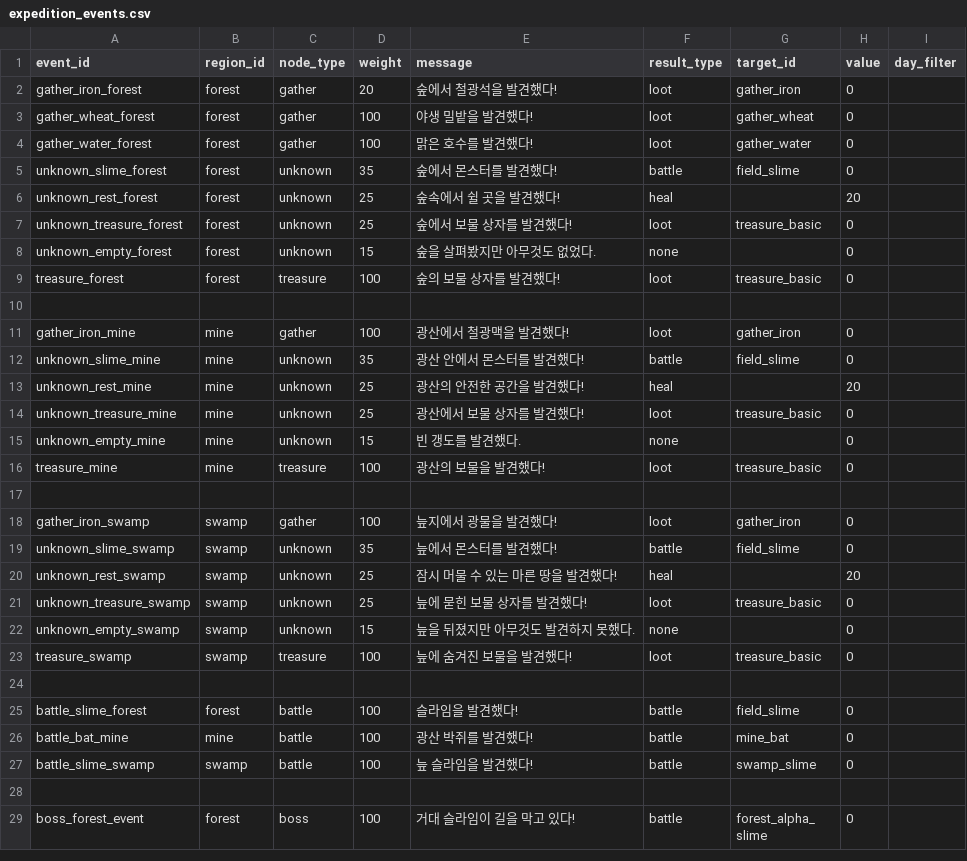
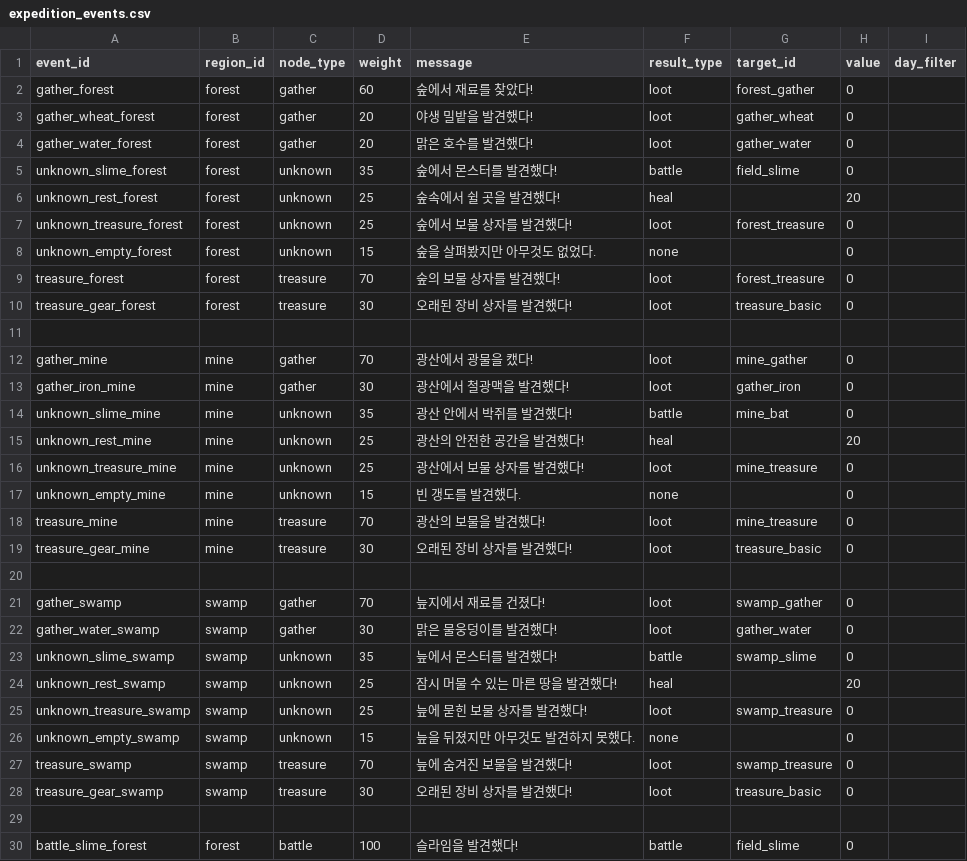
Before and after one commit to mayjohn66-cmd/project222, a CSV file: data/expedition/expedition_events.csv, drawn as a sheet; only a part is shown; the shorter side is filled out with more unchanged rows.

```diff
--- a/data/expedition/expedition_events.csv
+++ b/data/expedition/expedition_events.csv
@@ -1,24 +1,29 @@
 event_id,region_id,node_type,weight,message,result_type,target_id,value,day_filter
-gather_iron_forest,forest,gather,20,숲에서 철광석을 발견했다!,loot,gather_iron,0,
-gather_wheat_forest,forest,gather,100,야생 밀밭을 발견했다!,loot,gather_wheat,0,
-gather_water_forest,forest,gather,100,맑은 호수를 발견했다!,loot,gather_water,0,
+gather_forest,forest,gather,60,숲에서 재료를 찾았다!,loot,forest_gather,0,
+gather_wheat_forest,forest,gather,20,야생 밀밭을 발견했다!,loot,gather_wheat,0,
+gather_water_forest,forest,gather,20,맑은 호수를 발견했다!,loot,gather_water,0,
 unknown_slime_forest,forest,unknown,35,숲에서 몬스터를 발견했다!,battle,field_slime,0,
 unknown_rest_forest,forest,unknown,25,숲속에서 쉴 곳을 발견했다!,heal,,20,
-unknown_treasure_forest,forest,unknown,25,숲에서 보물 상자를 발견했다!,loot,treasure_basic,0,
+unknown_treasure_forest,forest,unknown,25,숲에서 보물 상자를 발견했다!,loot,forest_treasure,0,
 unknown_empty_forest,forest,unknown,15,숲을 살펴봤지만 아무것도 없었다.,none,,0,
-treasure_forest,forest,treasure,100,숲의 보물 상자를 발견했다!,loot,treasure_basic,0,
+treasure_forest,forest,treasure,70,숲의 보물 상자를 발견했다!,loot,forest_treasure,0,
+treasure_gear_forest,forest,treasure,30,오래된 장비 상자를 발견했다!,loot,treasure_basic,0,
 
-gather_iron_mine,mine,gather,100,광산에서 철광맥을 발견했다!,loot,gather_iron,0,
-unknown_slime_mine,mine,unknown,35,광산 안에서 몬스터를 발견했다!,battle,field_slime,0,
+gather_mine,mine,gather,70,광산에서 광물을 캤다!,loot,mine_gather,0,
+gather_iron_mine,mine,gather,30,광산에서 철광맥을 발견했다!,loot,gather_iron,0,
+unknown_slime_mine,mine,unknown,35,광산 안에서 박쥐를 발견했다!,battle,mine_bat,0,
 unknown_rest_mine,mine,unknown,25,광산의 안전한 공간을 발견했다!,heal,,20,
-unknown_treasure_mine,mine,unknown,25,광산에서 보물 상자를 발견했다!,loot,treasure_basic,0,
+unknown_treasure_mine,mine,unknown,25,광산에서 보물 상자를 발견했다!,loot,mine_treasure,0,
 unknown_empty_mine,mine,unknown,15,빈 갱도를 발견했다.,none,,0,
-treasure_mine,mine,treasure,100,광산의 보물을 발견했다!,loot,treasure_basic,0,
+treasure_mine,mine,treasure,70,광산의 보물을 발견했다!,loot,mine_treasure,0,
+treasure_gear_mine,mine,treasure,30,오래된 장비 상자를 발견했다!,loot,treasure_basic,0,
 
-gather_iron_swamp,swamp,gather,100,늪지에서 광물을 발견했다!,loot,gather_iron,0,
-unknown_slime_swamp,swamp,unknown,35,늪에서 몬스터를 발견했다!,battle,field_slime,0,
+gather_swamp,swamp,gather,70,늪지에서 재료를 건졌다!,loot,swamp_gather,0,
+gather_water_swamp,swamp,gather,30,맑은 물웅덩이를 발견했다!,loot,gather_water,0,
+unknown_slime_swamp,swamp,unknown,35,늪에서 몬스터를 발견했다!,battle,swamp_slime,0,
 unknown_rest_swamp,swamp,unknown,25,잠시 머물 수 있는 마른 땅을 발견했다!,heal,,20,
-unknown_treasure_swamp,swamp,unknown,25,늪에 묻힌 보물 상자를 발견했다!,loot,treasure_basic,0,
+unknown_treasure_swamp,swamp,unknown,25,늪에 묻힌 보물 상자를 발견했다!,loot,swamp_treasure,0,
 unknown_empty_swamp,swamp,unknown,15,늪을 뒤졌지만 아무것도 발견하지 못했다.,none,,0,
-treasure_swamp,swamp,treasure,100,늪에 숨겨진 보물을 발견했다!,loot,treasure_basic,0,
+treasure_swamp,swamp,treasure,70,늪에 숨겨진 보물을 발견했다!,loot,swamp_treasure,0,
+treasure_gear_swamp,swamp,treasure,30,오래된 장비 상자를 발견했다!,loot,treasure_basic,0,
 
```
Also changed, not shown: data/expedition/enemies.csv, data/expedition/expedition_loot.csv, 8 other files.
